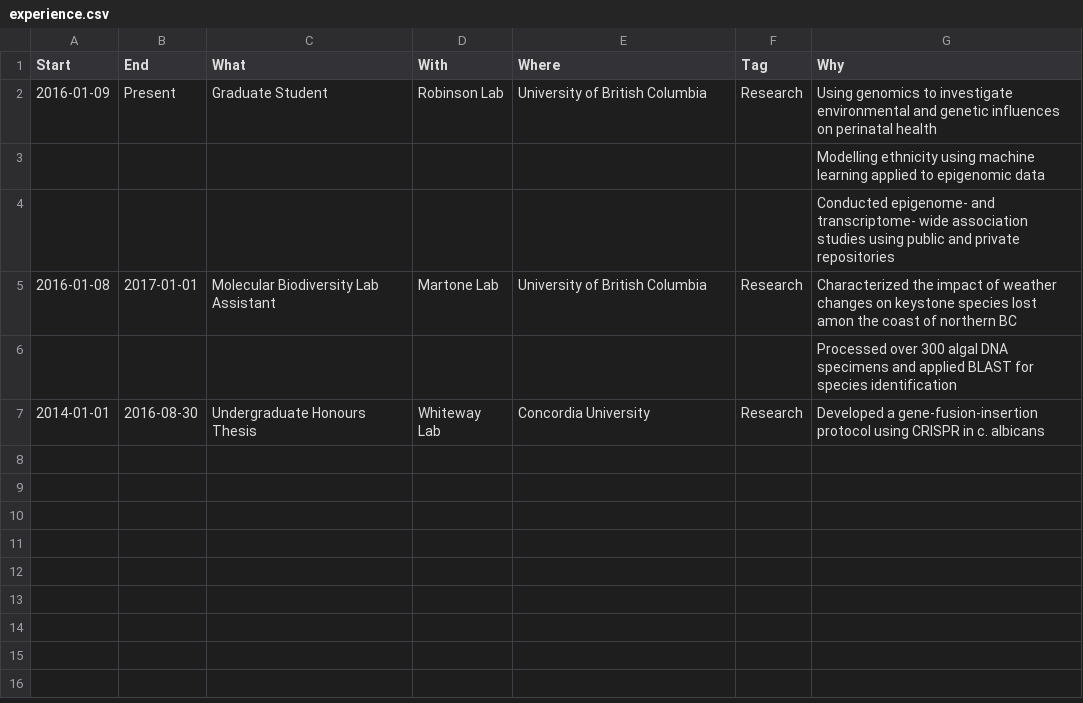
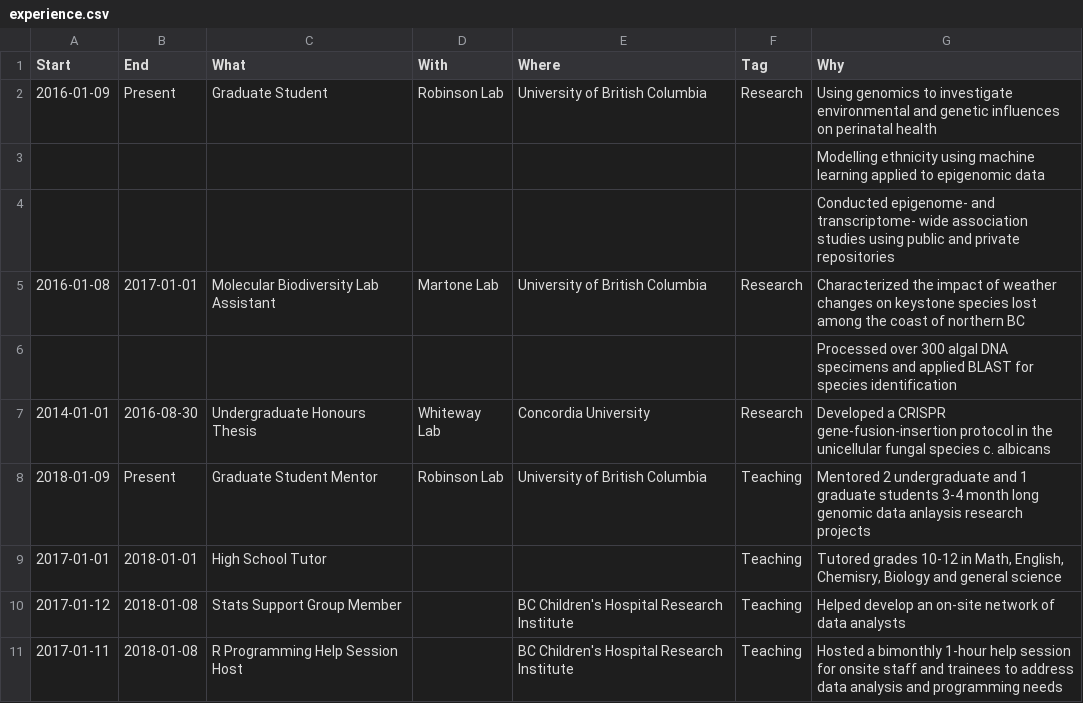
Before and after one commit to wvictor14/rcv, a CSV file: data/experience.csv, drawn as a sheet.

Commit message:
awesomecv, added awards, teaching, publication, skills

```diff
--- a/data/experience.csv
+++ b/data/experience.csv
@@ -4,4 +4,8 @@
 ,,,,,,Conducted epigenome- and transcriptome- wide association studies using public and private repositories
-2016-01-08,2017-01-01,Molecular Biodiversity Lab Assistant,Martone Lab,University of British Columbia,Research,Characterized the impact of weather changes on keystone species lost amon the coast of northern BC
+2016-01-08,2017-01-01,Molecular Biodiversity Lab Assistant,Martone Lab,University of British Columbia,Research,Characterized the impact of weather changes on keystone species lost among the coast of northern BC
 ,,,,,,Processed over 300 algal DNA specimens and applied BLAST for species identification
-2014-01-01,2016-08-30,Undergraduate Honours Thesis,Whiteway Lab,Concordia University,Research,Developed a gene-fusion-insertion protocol using CRISPR in c. albicans
+2014-01-01,2016-08-30,Undergraduate Honours Thesis,Whiteway Lab,Concordia University,Research,Developed a CRISPR gene-fusion-insertion protocol in the unicellular fungal species c. albicans
+2018-01-09,Present,Graduate Student Mentor,Robinson Lab,University of British Columbia,Teaching,Mentored 2 undergraduate and 1 graduate students 3-4 month long genomic data anlaysis research projects
+2017-01-01,2018-01-01,High School Tutor,,,Teaching,"Tutored grades 10-12 in Math, English, Chemisry, Biology and general science"
+2017-01-12,2018-01-08,Stats Support Group Member,,BC Children's Hospital Research Institute,Teaching,Helped develop an on-site network of data analysts
+2017-01-11,2018-01-08,R Programming Help Session Host,,BC Children's Hospital Research Institute,Teaching,Hosted a bimonthly 1-hour help session for onsite staff and trainees to address data analysis and programming needs
```
Also changed, not shown: 27 other files.
